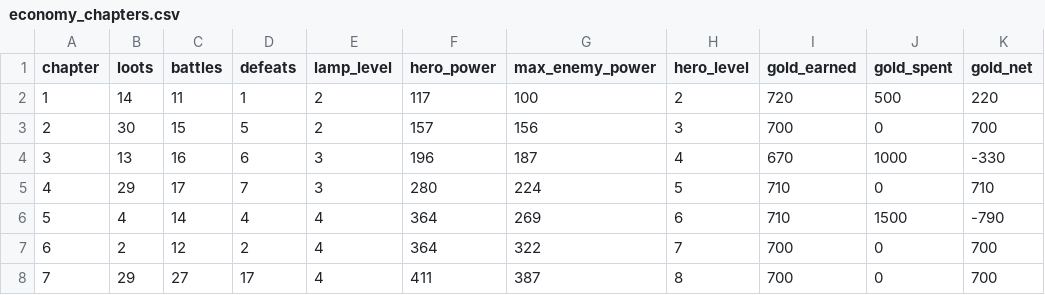
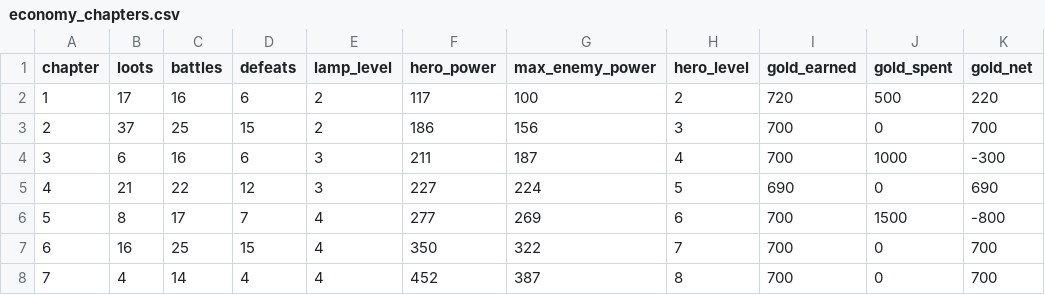
Before and after one commit to labetski-b/Cult.BattleSystem, a CSV file: output/economy_chapters.csv, drawn as a sheet; only a part is shown; the diff covers the shown part only.

```diff
--- a/output/economy_chapters.csv
+++ b/output/economy_chapters.csv
@@ -1,8 +1,8 @@
 chapter,loots,battles,defeats,lamp_level,hero_power,max_enemy_power,hero_level,gold_earned,gold_spent,gold_net
-1,14,11,1,2,117,100,2,720,500,220
-2,30,15,5,2,157,156,3,700,0,700
-3,13,16,6,3,196,187,4,670,1000,-330
-4,29,17,7,3,280,224,5,710,0,710
-5,4,14,4,4,364,269,6,710,1500,-790
-6,2,12,2,4,364,322,7,700,0,700
-7,29,27,17,4,411,387,8,700,0,700
+1,17,16,6,2,117,100,2,720,500,220
+2,37,25,15,2,186,156,3,700,0,700
+3,6,16,6,3,211,187,4,700,1000,-300
+4,21,22,12,3,227,224,5,690,0,690
+5,8,17,7,4,277,269,6,700,1500,-800
+6,16,25,15,4,350,322,7,700,0,700
+7,4,14,4,4,452,387,8,700,0,700
```
Also changed, not shown: 16 edited cells elsewhere in this file, output/economy_stages.csv, public/economy_chapters.csv, 2 other files.
